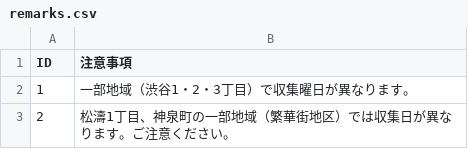
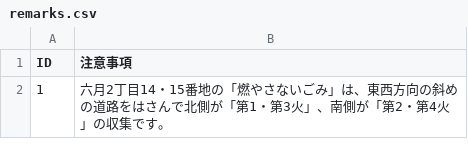
Before and after one commit to hokuma/5374, a CSV file: data/remarks.csv, drawn as a sheet.

```diff
--- a/data/remarks.csv
+++ b/data/remarks.csv
@@ -1,3 +1,2 @@
 ID,注意事項
-1,一部地域（渋谷1・2・3丁目）で収集曜日が異なります。
-2,松濤1丁目、神泉町の一部地域（繁華街地区）では収集日が異なります。ご注意ください。
+1,六月2丁目14・15番地の「燃やさないごみ」は、東西方向の斜めの道路をはさんで北側が「第1・第3火」、南側が「第2・第4火」の収集です。
```
Also changed, not shown: 2 other files.
